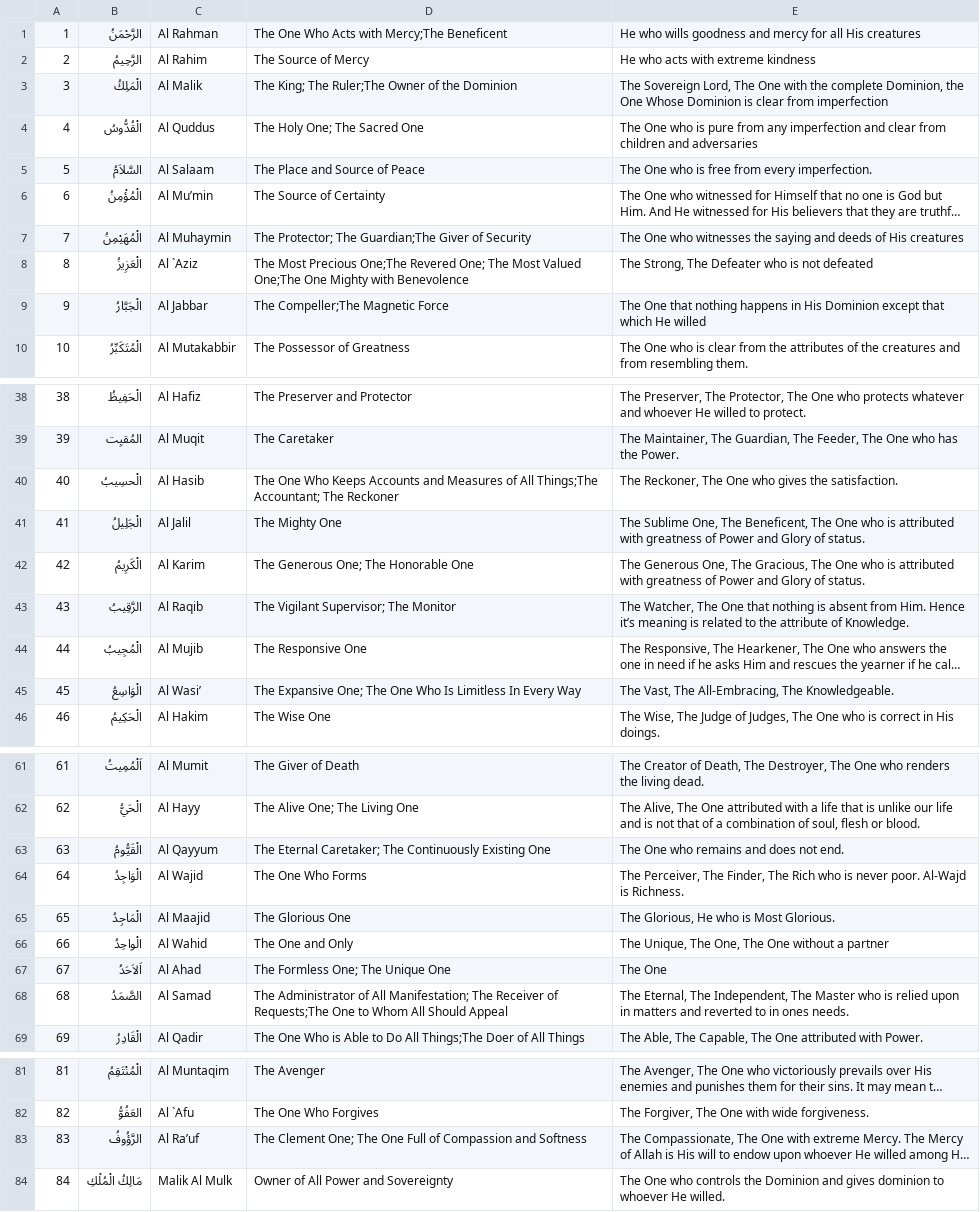
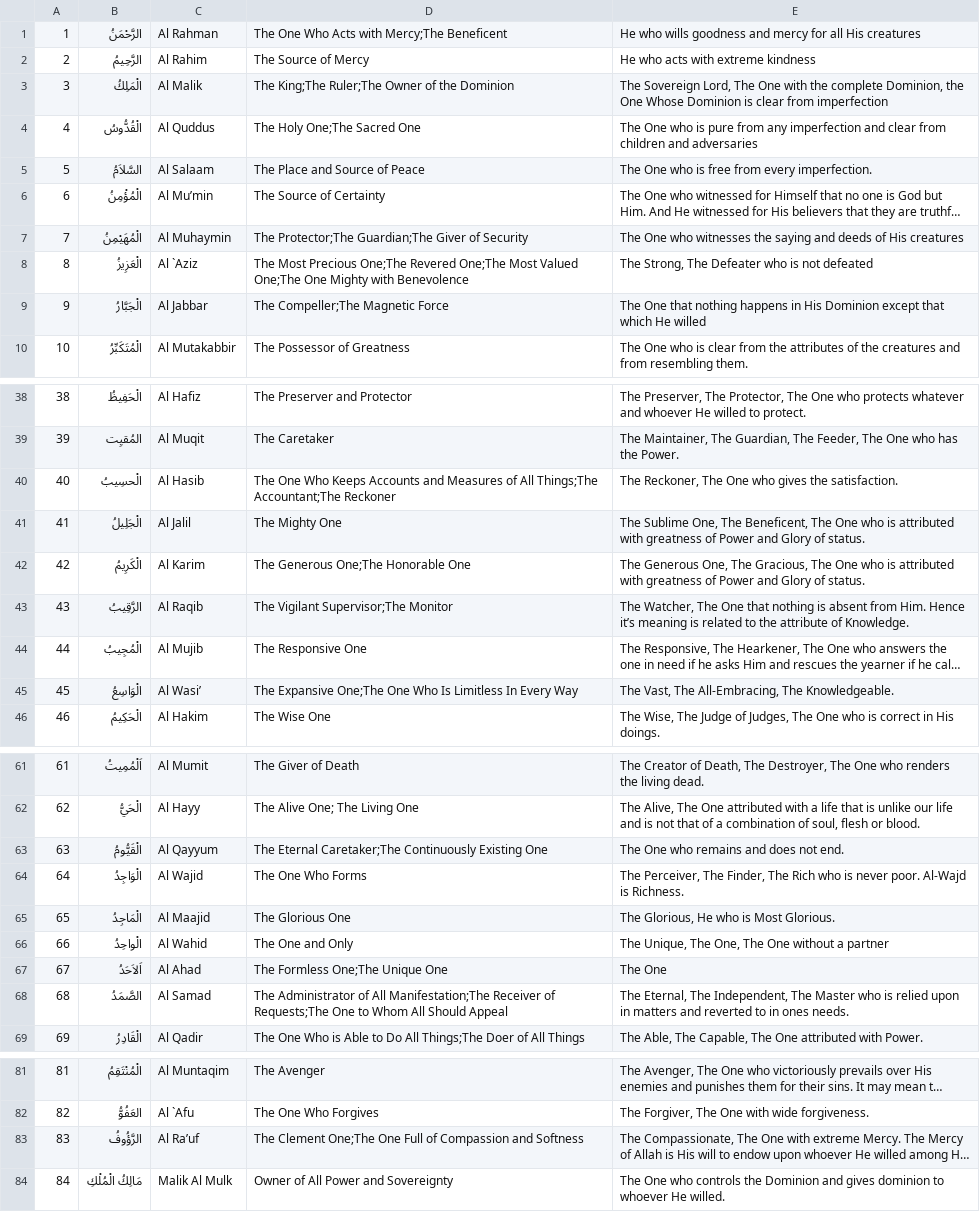
Before and after one commit to thameezb/firestoreUpload_ninety9names, a CSV file: names.csv, drawn as a sheet; only a part is shown, gaps mark what is left out; long unchanged cells end in …; the diff covers the shown part only; the diff names each change by its address in the sheet, - before the commit and + after, or states it on an @@ line.

```diff
--- a/names.csv
+++ b/names.csv
-D3: The King; The Ruler;The Owner of the Dominion
+D3: The King;The Ruler;The Owner of the Dominion
-D4: The Holy One; The Sacred One
+D4: The Holy One;The Sacred One
-D7: The Protector; The Guardian;The Giver…
+D7: The Protector;The Guardian;The Giver…
-D8: …One;The Revered One; The Most Valued…
+D8: …One;The Revered One;The Most Valued…
-D40: …All Things;The Accountant; The Reckoner
+D40: …All Things;The Accountant;The Reckoner
-D42: The Generous One; The Honorable One
+D42: The Generous One;The Honorable One
-D43: The Vigilant Supervisor; The Monitor
+D43: The Vigilant Supervisor;The Monitor
-D45: The Expansive One; The One Who…
+D45: The Expansive One;The One Who…
-D63: The Eternal Caretaker; The Continuously Existing…
+D63: The Eternal Caretaker;The Continuously Existing…
-D67: The Formless One; The Unique One
+D67: The Formless One;The Unique One
-D68: …of All Manifestation; The Receiver of…
+D68: …of All Manifestation;The Receiver of…
-D83: The Clement One; The One Full…
+D83: The Clement One;The One Full…
```
Also changed, not shown: 13 edited cells elsewhere in this file.
